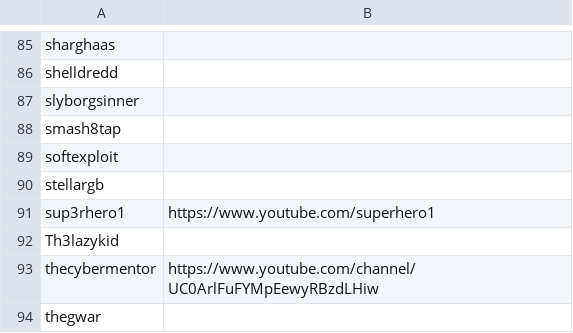
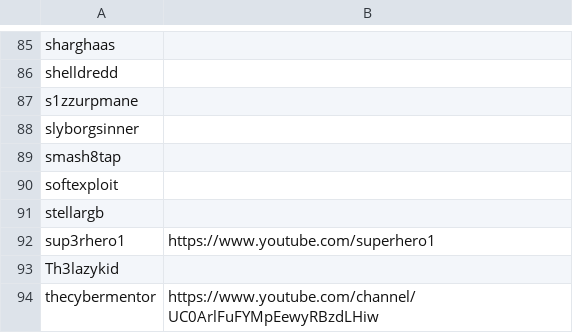
Before and after one commit to infosecstreams/infosecstreams.github.io, a CSV file: streamers.csv, drawn as a sheet; only a part is shown, gaps mark what is left out; the shorter side is filled out with more unchanged rows.

Commit message:
Update streamers.csv

```diff
--- a/streamers.csv
+++ b/streamers.csv
@@ -86,2 +86,3 @@ sharghaas,
 shelldredd,
+s1zzurpmane,
 slyborgsinner,
```
